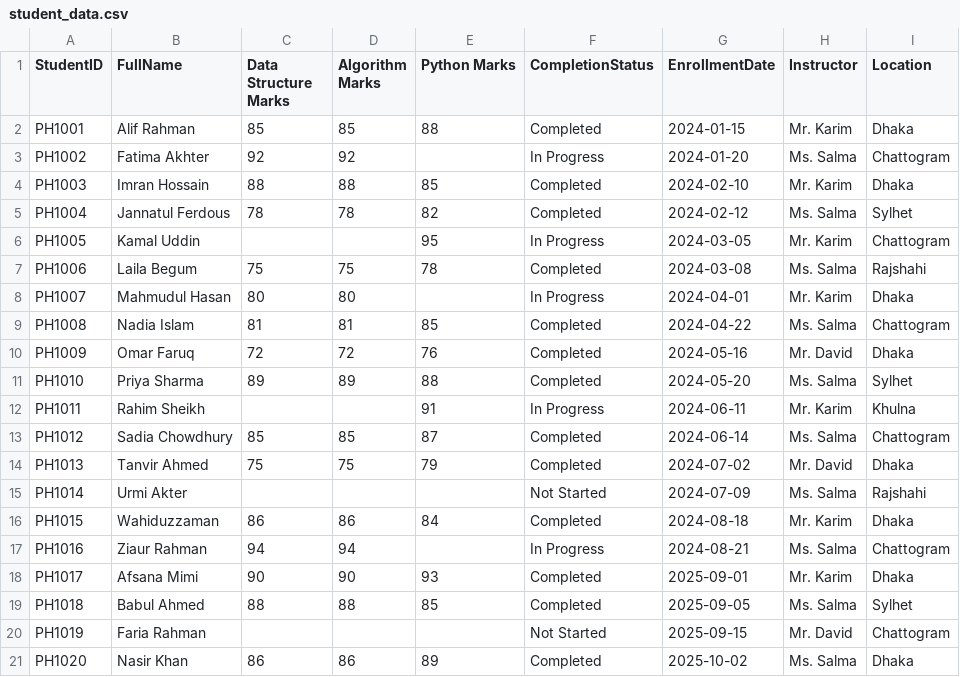
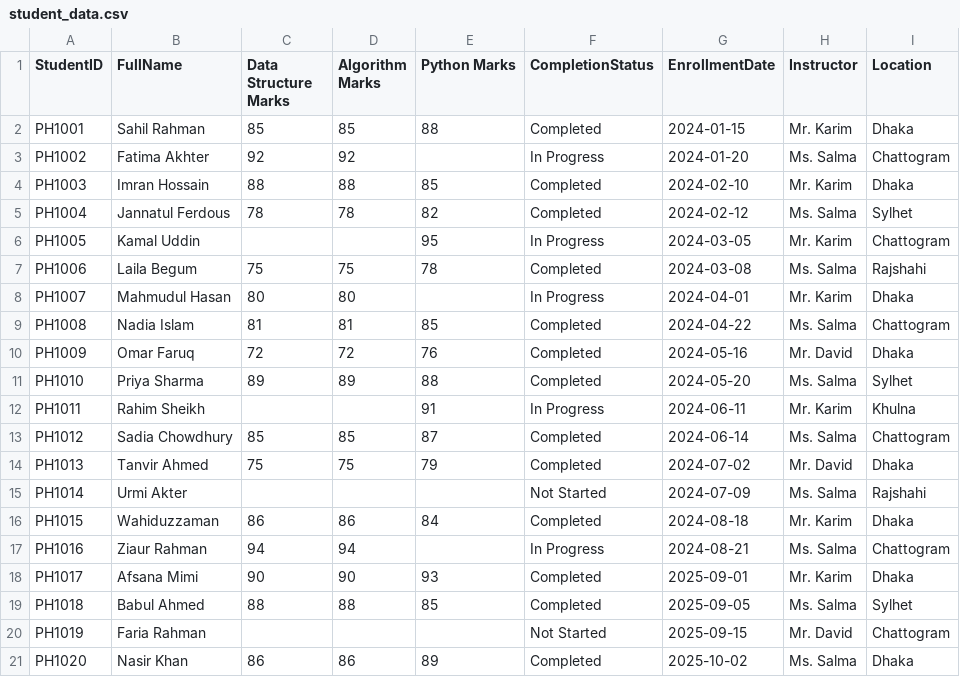
Before and after one commit to mehrab-abir/ai-ml, a CSV file: Pandas/student_data.csv, drawn as a sheet.

Commit message:
more of pandas

```diff
--- a/Pandas/student_data.csv
+++ b/Pandas/student_data.csv
@@ -1,3 +1,3 @@
 StudentID,FullName,Data Structure Marks,Algorithm Marks,Python Marks,CompletionStatus,EnrollmentDate,Instructor,Location
-PH1001,Alif Rahman,85,85,88,Completed,2024-01-15,Mr. Karim,Dhaka
+PH1001,Sahil Rahman,85,85,88,Completed,2024-01-15,Mr. Karim,Dhaka
 PH1002,Fatima Akhter,92,92,,In Progress,2024-01-20,Ms. Salma,Chattogram
```
Also changed, not shown: 7 other files.
